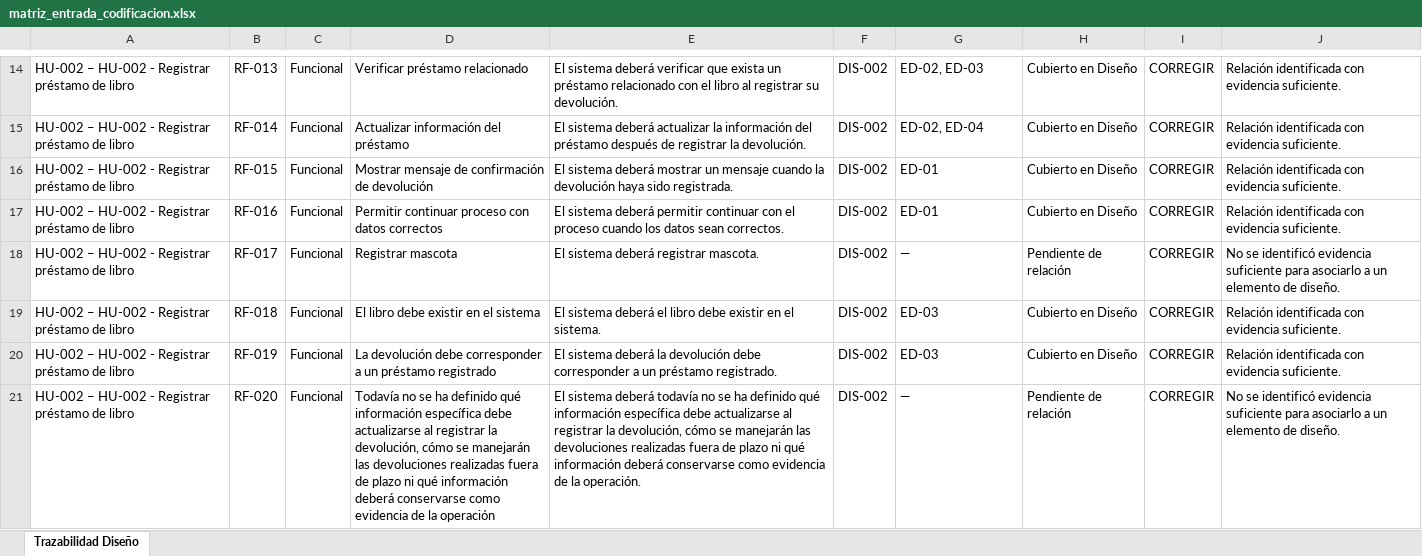
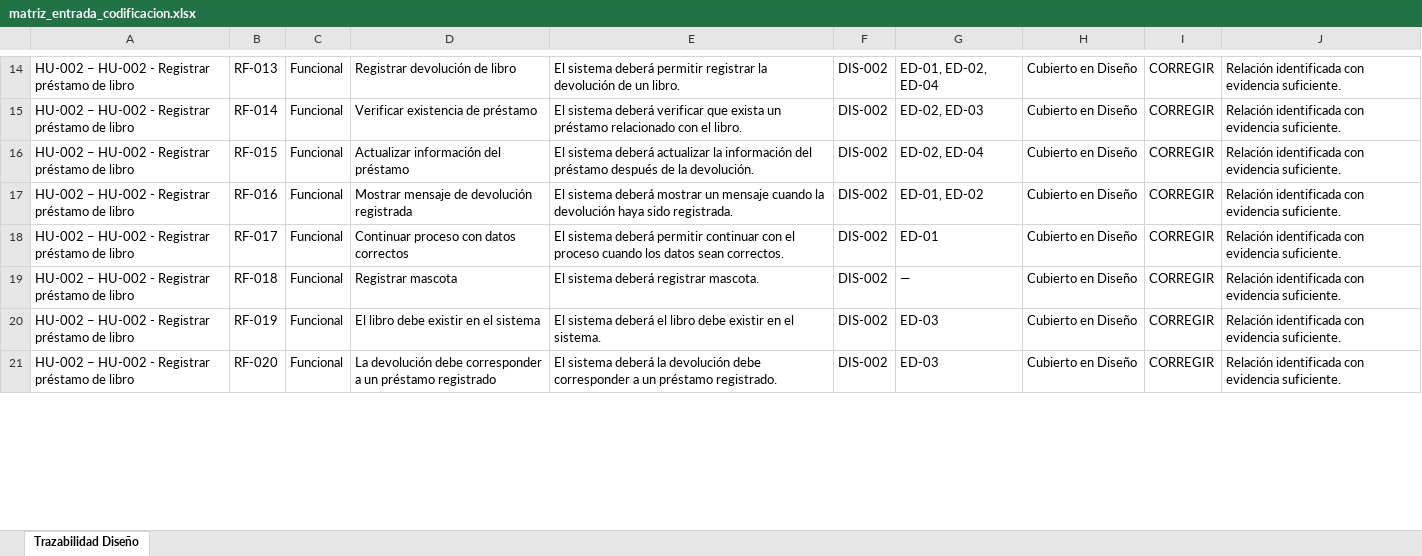
Before and after one commit to acuarionat/modelo-multiagente-dev, an Excel workbook: output/xlsx/matriz_entrada_codificacion.xlsx, sheet Trazabilidad Diseño, drawn as a sheet; only a part is shown, gaps mark what is left out; values as stored, in another font and other column widths than the file's, no borders; the diff covers the shown part only; the diff names each change by its address in the sheet, - before the commit and + after, or states it on an @@ line.

```diff
--- a/output/xlsx/matriz_entrada_codificacion.xlsx (sheet Trazabilidad Diseño)
+++ b/output/xlsx/matriz_entrada_codificacion.xlsx (sheet Trazabilidad Diseño)
-D14: Verificar préstamo relacionado
+D14: Registrar devolución de libro
-E14: …sistema deberá verificar que exista un préstamo relacionado con el libro al registrar su devolución.
+E14: …sistema deberá permitir registrar la devolución de un libro.
-G14: ED-02, ED-03
+G14: ED-01, ED-02, ED-04
-D15: Actualizar información del préstamo
+D15: Verificar existencia de préstamo
-E15: …sistema deberá actualizar la información del préstamo después de registrar la devolución.
+E15: …sistema deberá verificar que exista un préstamo relacionado con el libro.
-G15: ED-02, ED-04
+G15: ED-02, ED-03
-D16: Mostrar mensaje de confirmación de devolución
+D16: Actualizar información del préstamo
-E16: …sistema deberá mostrar un mensaje cuando la devolución haya sido registrada.
+E16: …sistema deberá actualizar la información del préstamo después de la devolución.
-G16: ED-01
+G16: ED-02, ED-04
-D17: Permitir continuar proceso con datos correctos
+D17: Mostrar mensaje de devolución registrada
-E17: …sistema deberá permitir continuar con el proceso cuando los datos sean correctos.
+E17: …sistema deberá mostrar un mensaje cuando la devolución haya sido registrada.
-G17: ED-01
+G17: ED-01, ED-02
-D18: Registrar mascota
+D18: Continuar proceso con datos correctos
-E18: …sistema deberá registrar mascota.
+E18: …sistema deberá permitir continuar con el proceso cuando los datos sean correctos.
-G18: —
+G18: ED-01
-H18: Pendiente de relación
+H18: Cubierto en Diseño
-J18: No se identificó evidencia suficiente para asociarlo a un elemento de diseño.
+J18: Relación identificada con evidencia suficiente.
-D19: El libro debe existir en el sistema
+D19: Registrar mascota
-E19: El sistema deberá el libro debe existir en el sistema.
+E19: El sistema deberá registrar mascota.
-G19: ED-03
+G19: —
-D20: La devolución debe corresponder a un préstamo registrado
+D20: El libro debe existir en el sistema
-E20: …sistema deberá la devolución debe corresponder a un préstamo registrado.
+E20: …sistema deberá el libro debe existir en el sistema.
-D21: Todavía no se ha definido qué información específica debe actualizarse al registrar la devolución, cómo se manejarán las devoluciones realizadas fuera de plazo ni qué información deberá conservarse como evidencia de la operación
+D21: La devolución debe corresponder a un préstamo registrado
-E21: …sistema deberá todavía no se ha definido qué información específica debe actualizarse al registrar la devolución, cómo se manejarán las devoluciones realizadas fuera de plazo ni qué información deberá conservarse como evidencia de la operación.
+E21: …sistema deberá la devolución debe corresponder a un préstamo registrado.
-G21: —
+G21: ED-03
-H21: Pendiente de relación
+H21: Cubierto en Diseño
-J21: No se identificó evidencia suficiente para asociarlo a un elemento de diseño.
+J21: Relación identificada con evidencia suficiente.
```
Also changed, not shown: 2 added rows and 111 edited cells elsewhere in this sheet, output/xlsx/matriz_entrada_diseno.xlsx, 14 other files.
